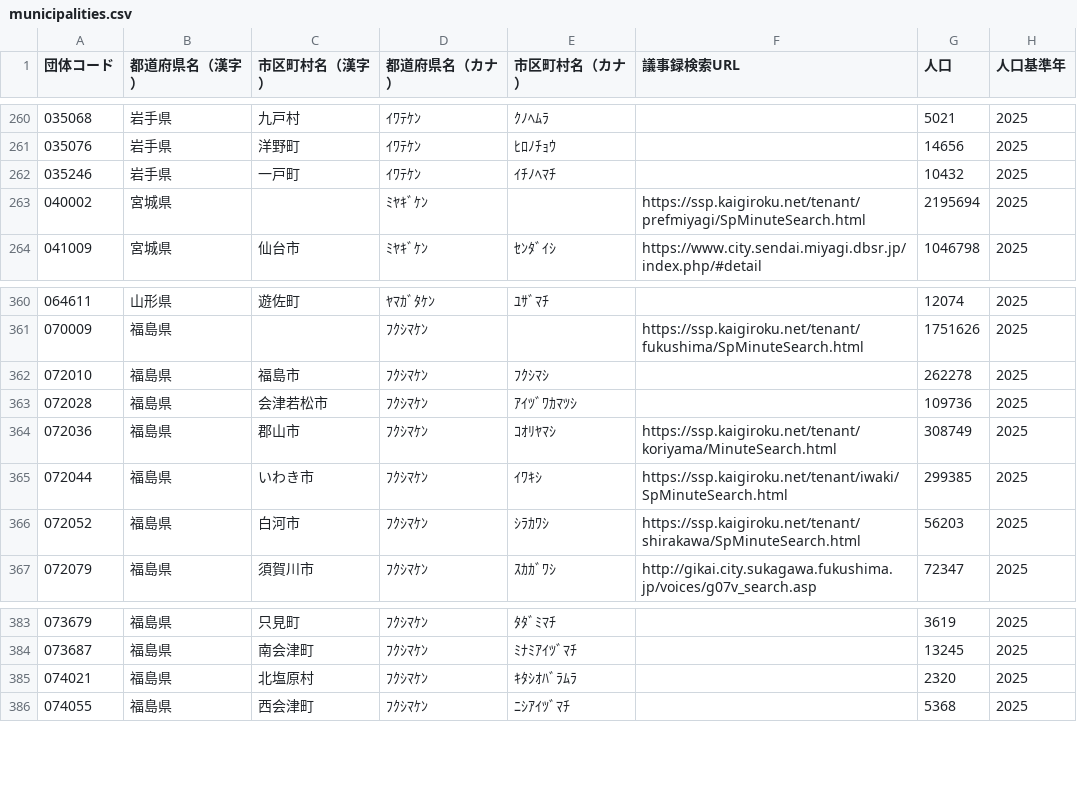
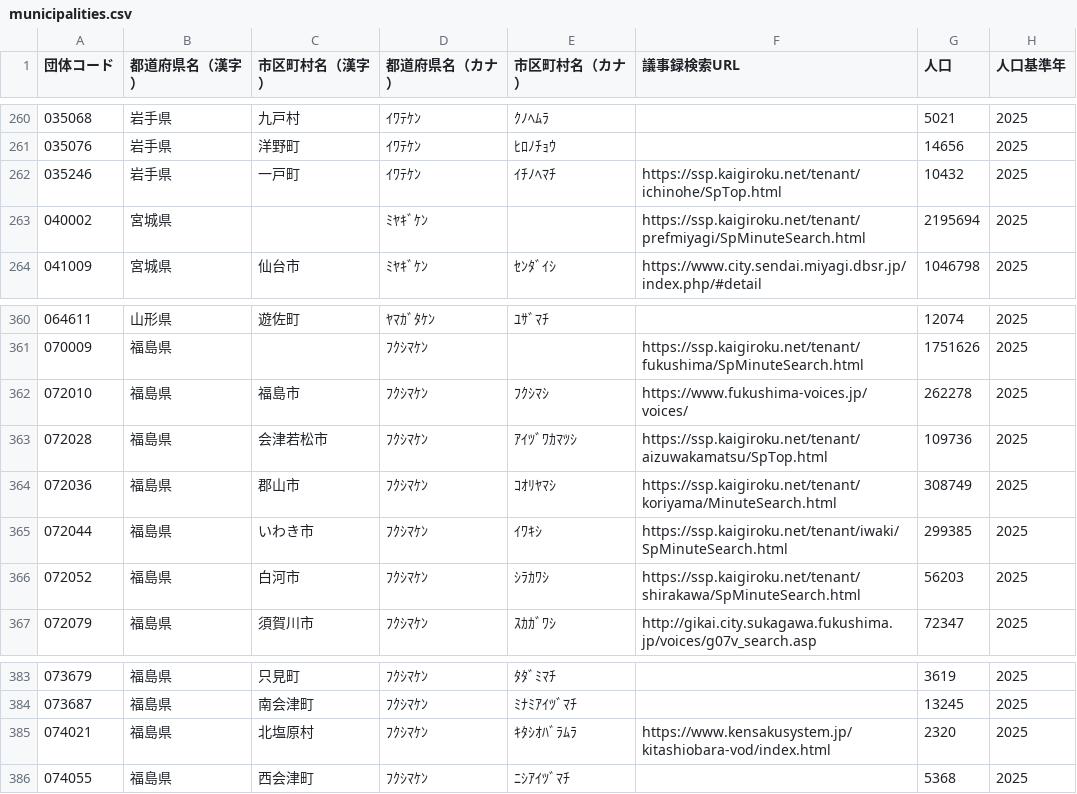
Before and after one commit to matsupiee/open-gikai, a CSV file: packages/db/src/seeds/municipalities.csv, drawn as a sheet; only a part is shown, gaps mark what is left out; the diff covers the shown part only.

```diff
--- a/packages/db/src/seeds/municipalities.csv
+++ b/packages/db/src/seeds/municipalities.csv
@@ -261,3 +261,3 @@
 035076,岩手県,洋野町,ｲﾜﾃｹﾝ,ﾋﾛﾉﾁｮｳ,,14656,2025
-035246,岩手県,一戸町,ｲﾜﾃｹﾝ,ｲﾁﾉﾍﾏﾁ,,10432,2025
+035246,岩手県,一戸町,ｲﾜﾃｹﾝ,ｲﾁﾉﾍﾏﾁ,https://ssp.kaigiroku.net/tenant/ichinohe/SpTop.html,10432,2025
 040002,宮城県,,ﾐﾔｷﾞｹﾝ,,https://ssp.kaigiroku.net/tenant/prefmiyagi/SpMinuteSearch.html,2195694,2025
@@ -361,4 +361,4 @@
 070009,福島県,,ﾌｸｼﾏｹﾝ,,https://ssp.kaigiroku.net/tenant/fukushima/SpMinuteSearch.html,1751626,2025
-072010,福島県,福島市,ﾌｸｼﾏｹﾝ,ﾌｸｼﾏｼ,,262278,2025
-072028,福島県,会津若松市,ﾌｸｼﾏｹﾝ,ｱｲﾂﾞﾜｶﾏﾂｼ,,109736,2025
+072010,福島県,福島市,ﾌｸｼﾏｹﾝ,ﾌｸｼﾏｼ,https://www.fukushima-voices.jp/voices/,262278,2025
+072028,福島県,会津若松市,ﾌｸｼﾏｹﾝ,ｱｲﾂﾞﾜｶﾏﾂｼ,https://ssp.kaigiroku.net/tenant/aizuwakamatsu/SpTop.html,109736,2025
 072036,福島県,郡山市,ﾌｸｼﾏｹﾝ,ｺｵﾘﾔﾏｼ,https://ssp.kaigiroku.net/tenant/koriyama/MinuteSearch.html,308749,2025
@@ -384,3 +384,3 @@
 073687,福島県,南会津町,ﾌｸｼﾏｹﾝ,ﾐﾅﾐｱｲﾂﾞﾏﾁ,,13245,2025
-074021,福島県,北塩原村,ﾌｸｼﾏｹﾝ,ｷﾀｼｵﾊﾞﾗﾑﾗ,,2320,2025
+074021,福島県,北塩原村,ﾌｸｼﾏｹﾝ,ｷﾀｼｵﾊﾞﾗﾑﾗ,https://www.kensakusystem.jp/kitashiobara-vod/index.html,2320,2025
 074055,福島県,西会津町,ﾌｸｼﾏｹﾝ,ﾆｼｱｲﾂﾞﾏﾁ,,5368,2025
```
Also changed, not shown: 11 edited cells elsewhere in this file.
